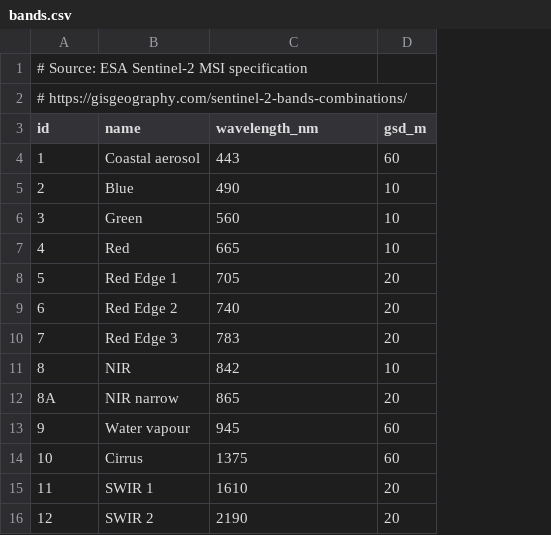
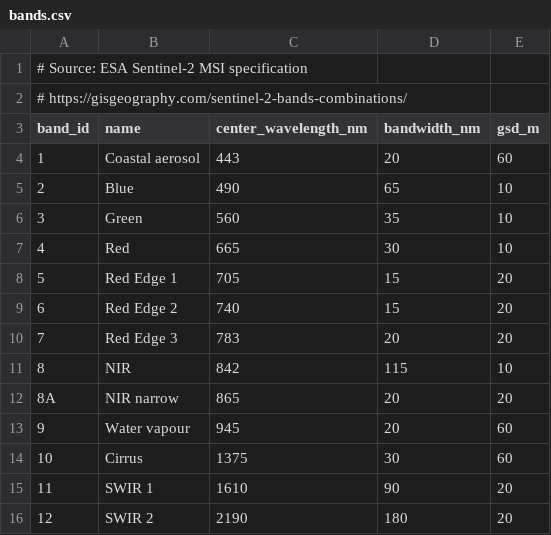
Before and after one commit to miastrihavkova/geodatasets, a CSV file: data/bands.csv, drawn as a sheet; the diff names each change by its address in the sheet, - before the commit and + after, or states it on an @@ line.

```diff
--- a/data/bands.csv
+++ b/data/bands.csv
+column D (bandwidth_nm), rows 4-16: 20 | 65 | 35 | 30 | 15 | 15 | 20 | 115 | 20 | 20 | 30 | 90 | 180
-A3: id
+A3: band_id
-C3: wavelength_nm
+C3: center_wavelength_nm
```
Also changed, not shown: 24 other files.
